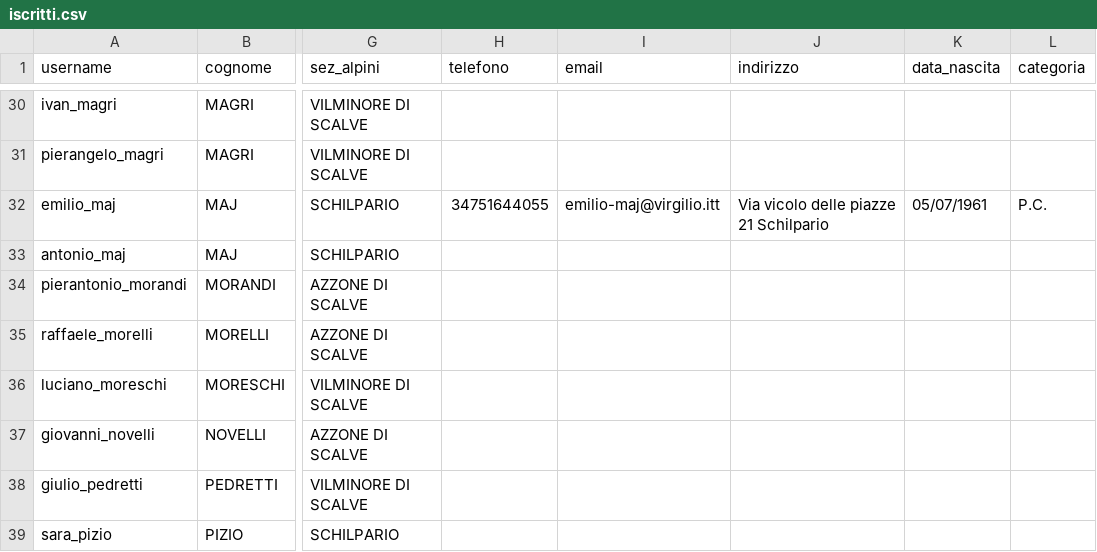
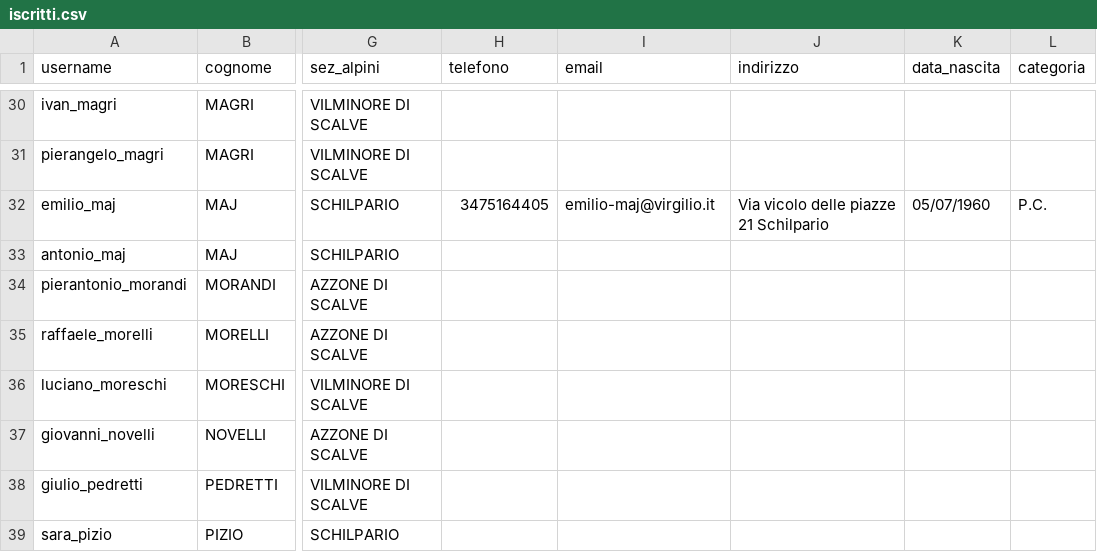
Before and after one commit to emiliomaj60-lang/prot_civ_vas, a CSV file: static/iscritti.csv, drawn as a sheet; only a part is shown, gaps mark what is left out; the diff names each change by its address in the sheet, - before the commit and + after, or states it on an @@ line.

Commit message:
Aggiornamento automatico iscritti.csv

```diff
--- a/static/iscritti.csv
+++ b/static/iscritti.csv
-H32 (telefono): 34751644055
+H32 (telefono): 3475164405
-I32 (email): emilio-maj@virgilio.itt
+I32 (email): emilio-maj@virgilio.it
-K32 (data_nascita): 05/07/1961
+K32 (data_nascita): 05/07/1960
```
